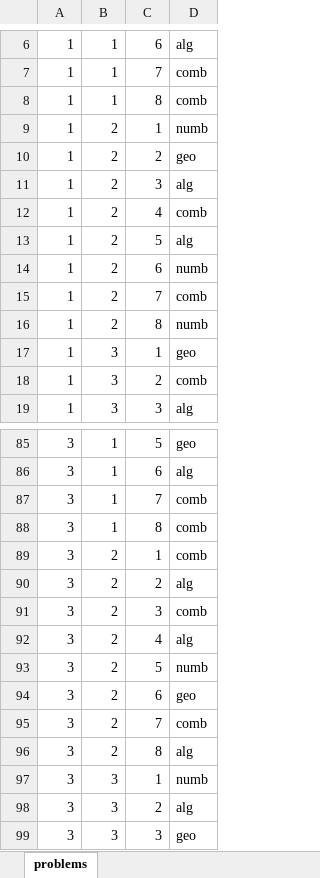
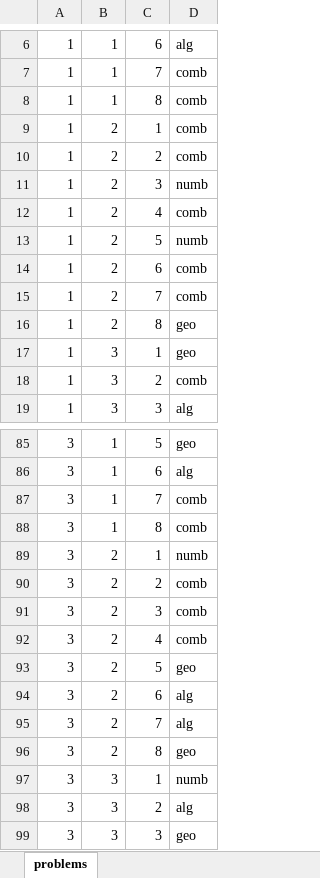
Before and after one commit to IvoDD/SozopolSystem, an Excel workbook: problems.xlsx, sheet problems, drawn as a sheet; only a part is shown, gaps mark what is left out; values as stored, in another font and other column widths than the file's, no borders; the diff covers the shown part only; the diff names each change by its address in the sheet, - before the commit and + after, or states it on an @@ line.

Commit message:
Problems for day 2

```diff
--- a/problems.xlsx (sheet problems)
+++ b/problems.xlsx (sheet problems)
-D9: numb
+D9: comb
-D10: geo
+D10: comb
-D11: alg
+D11: numb
-D13: alg
+D13: numb
-D14: numb
+D14: comb
-D16: numb
+D16: geo
-D89: comb
+D89: numb
-D90: alg
+D90: comb
-D92: alg
+D92: comb
-D93: numb
+D93: geo
-D94: geo
+D94: alg
-D95: comb
+D95: alg
-D96: alg
+D96: geo
```
Also changed, not shown: 6 edited cells elsewhere in this sheet.
